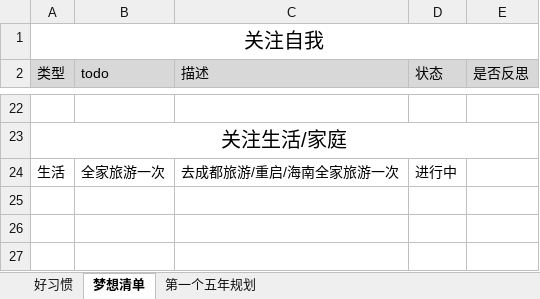
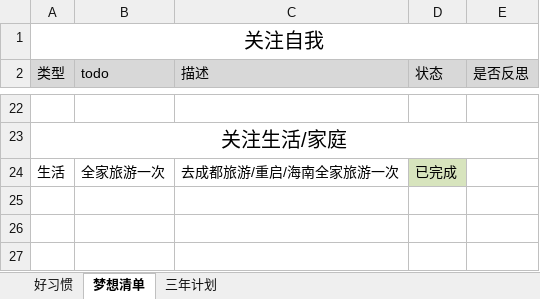
Before and after one commit to monkeyGeek369/icarus_monkeyGeek_source, an Excel workbook: file/personal/人生规划执行表.xlsx, sheet 梦想清单, drawn as a sheet; only a part is shown, gaps mark what is left out; values as stored, in another font and other column widths than the file's, no borders; the diff names each change by its address in the sheet, - before the commit and + after, or states it on an @@ line.

```diff
--- a/file/personal/人生规划执行表.xlsx (sheet 梦想清单)
+++ b/file/personal/人生规划执行表.xlsx (sheet 梦想清单)
-sheet tab: 第一个五年规划
+sheet tab: 三年计划
-D24 (状态): 进行中
+D24 (状态): 已完成
-D24 fill: none
+D24 fill: #D7E4BD
```
Also changed, not shown: sheet 好习惯, 4 other files.
